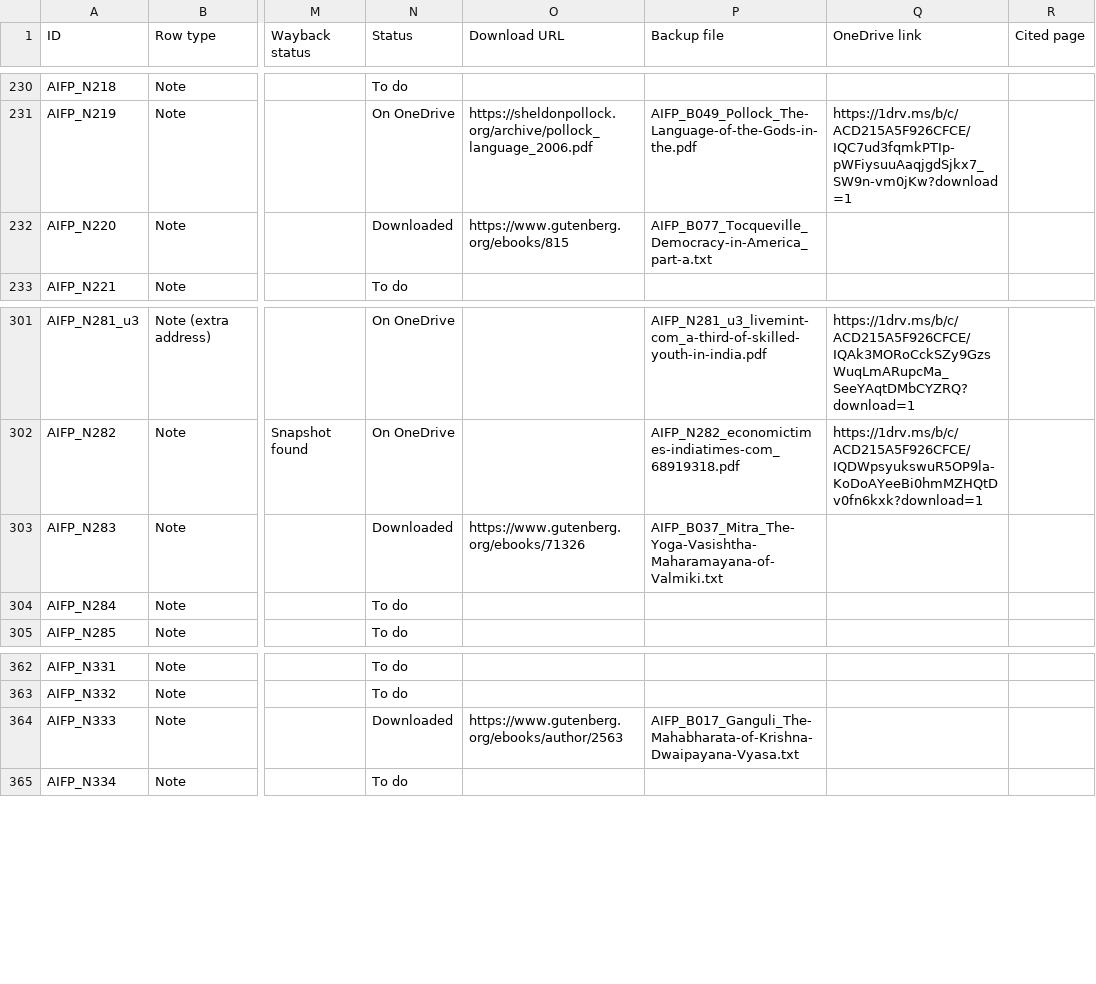
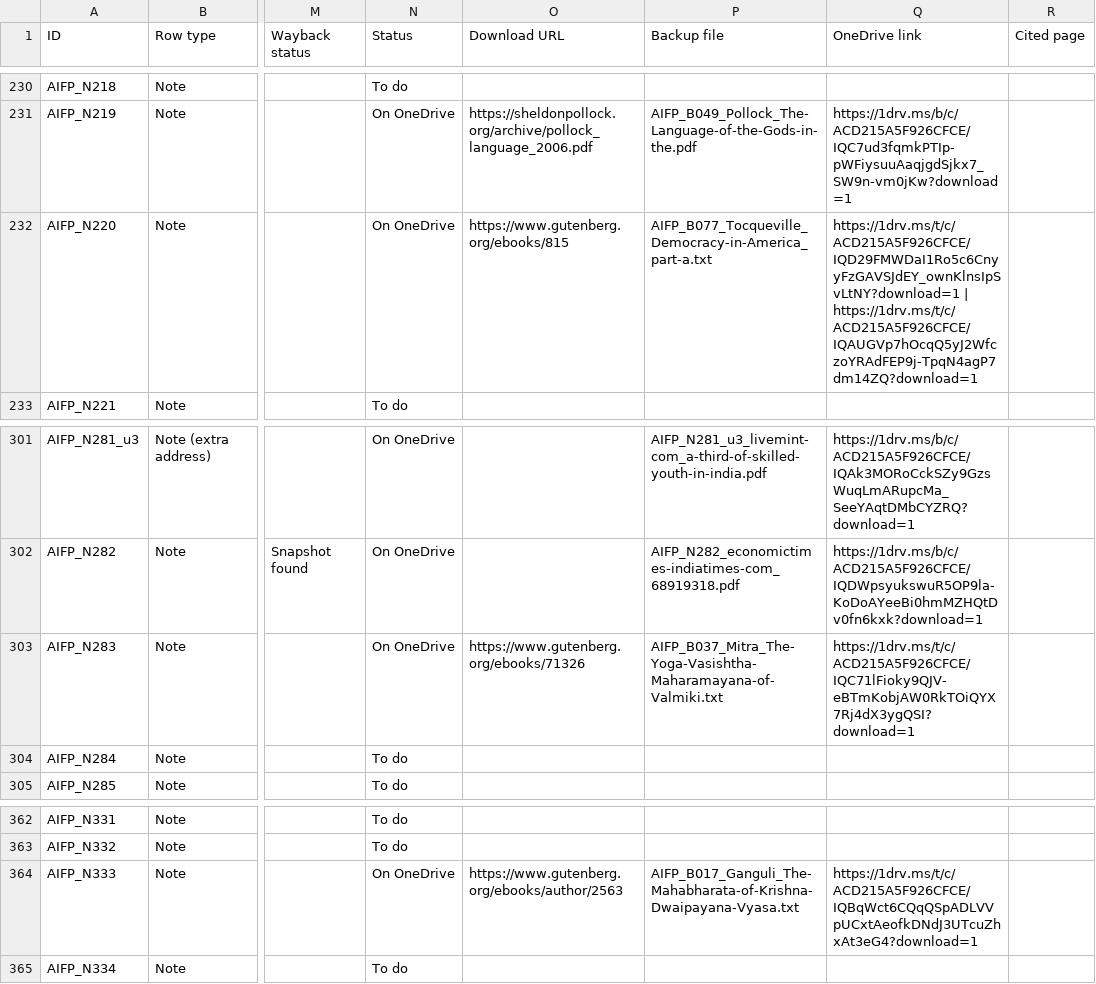
Before and after one commit to ankita-jagdeep123/if-books-backup, a CSV file: books/AIFP/AIFP_sources.csv, drawn as a sheet; only a part is shown, gaps mark what is left out; the diff names each change by its address in the sheet, - before the commit and + after, or states it on an @@ line.

Commit message:
AIFP: add 3 text-file sources (N220 Part 1/Part 2, N283, N333) with 'Open text' buttons; build supports .txt labels and multi-part ' | ' links (BI output unchanged)

```diff
--- a/books/AIFP/AIFP_sources.csv
+++ b/books/AIFP/AIFP_sources.csv
-N232 (Status): Downloaded
+N232 (Status): On OneDrive
-Q232 (OneDrive link): (empty)
+Q232 (OneDrive link): https://1drv.ms/t/c/ACD215A5F926CFCE/IQD29FMWDaI1Ro5c6CnyyFzGAVSJdEY_ownKlnsIpSvLtNY?download=1 | https://1drv.ms/t/c/ACD215A5F926CFCE/IQAUGVp7hOcqQ5yJ2WfczoYRAdFEP9j-TpqN4agP7dm14ZQ?download=1
-N303 (Status): Downloaded
+N303 (Status): On OneDrive
-Q303 (OneDrive link): (empty)
+Q303 (OneDrive link): https://1drv.ms/t/c/ACD215A5F926CFCE/IQC71lFioky9QJV-eBTmKobjAW0RkTOiQYX7Rj4dX3ygQSI?download=1
-N364 (Status): Downloaded
+N364 (Status): On OneDrive
-Q364 (OneDrive link): (empty)
+Q364 (OneDrive link): https://1drv.ms/t/c/ACD215A5F926CFCE/IQBqWct6CQqQSpADLVVpUCxtAeofkDNdJ3UTcuZhxAt3eG4?download=1
```
Also changed, not shown: 4 other files.
